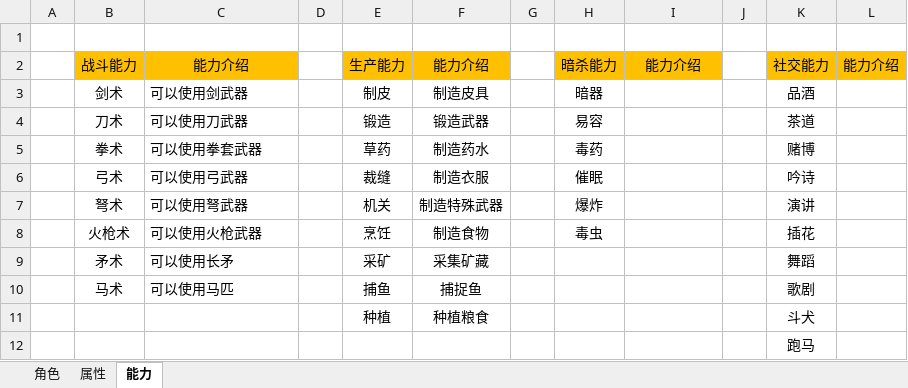
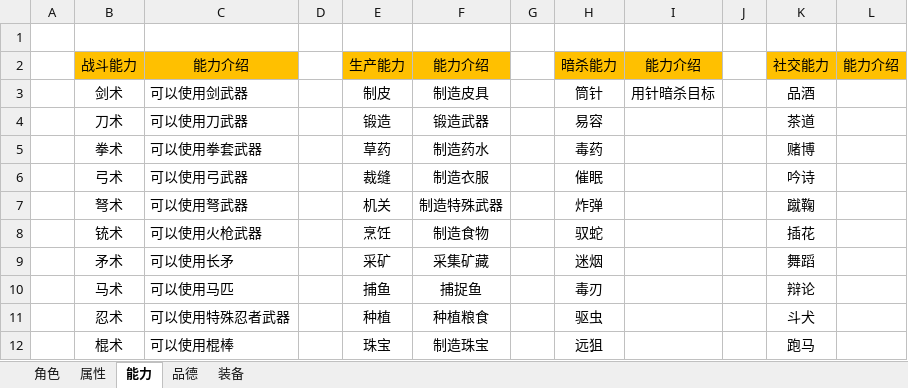
Before and after one commit to uglyfrog/hunterX_github, an Excel workbook: config/shadowGuild.xlsx, sheet 能力, drawn as a sheet; values as stored, in another font and other column widths than the file's, no borders; removed rows and columns are numbered as before the commit, all else as after; the diff names each change by its address in the sheet, - before the commit and + after, or states it on an @@ line.

```diff
--- a/config/shadowGuild.xlsx (sheet 能力)
+++ b/config/shadowGuild.xlsx (sheet 能力)
+sheet tab: 品德
+sheet tab: 装备
-H3: 暗器
+H3: 筒针
-I3: (empty)
+I3: 用针暗杀目标
-H7: 爆炸
+H7: 炸弹
-K7: 演讲
+K7: 蹴鞠
-B8: 火枪术
+B8: 铳术
-H8: 毒虫
+H8: 驭蛇
-H9: (empty)
+H9: 迷烟
-H10: (empty)
+H10: 毒刃
-K10: 歌剧
+K10: 辩论
-B11: (empty)
+B11: 忍术
-C11: (empty)
+C11: 可以使用特殊忍者武器
-H11: (empty)
+H11: 驱虫
-row 12:  |  |  |  |  |  |  |  |  |  | 跑马
+row 12:  | 棍术 | 可以使用棍棒 |  | 珠宝 | 制造珠宝 |  | 远狙 |  |  | 跑马
```
Also changed, not shown: sheet 属性.
